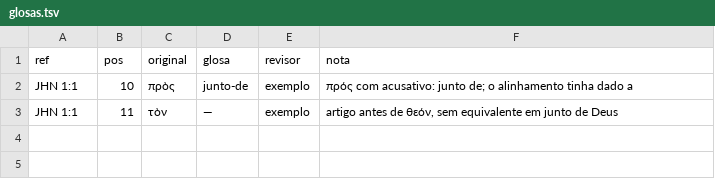
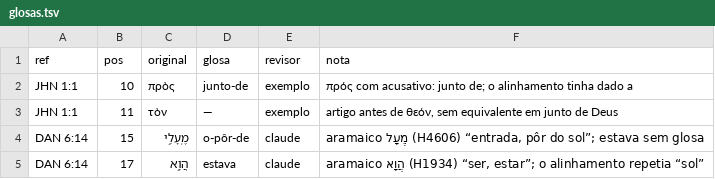
Before and after one commit to josafams/biblia-interlinear, a TSV file: dados/correcoes/glosas.tsv, drawn as a sheet.

```diff
--- a/dados/correcoes/glosas.tsv
+++ b/dados/correcoes/glosas.tsv
@@ -3 +3,3 @@ JHN 1:1	10	πρὸς	junto-de	exemplo	πρός com acusativo: junto de; o alinha
 JHN 1:1	11	τὸν	—	exemplo	artigo antes de θεόν, sem equivalente em junto de Deus
+DAN 6:14	15	מֶֽעָלֵ֣י	o-pôr-de	claude	aramaico מֶעָל (H4606) “entrada, pôr do sol”; estava sem glosa
+DAN 6:14	17	הֲוָ֥א	estava	claude	aramaico הֲוָא (H1934) “ser, estar”; o alinhamento repetia “sol”
```
Also changed, not shown: 6 other files.
